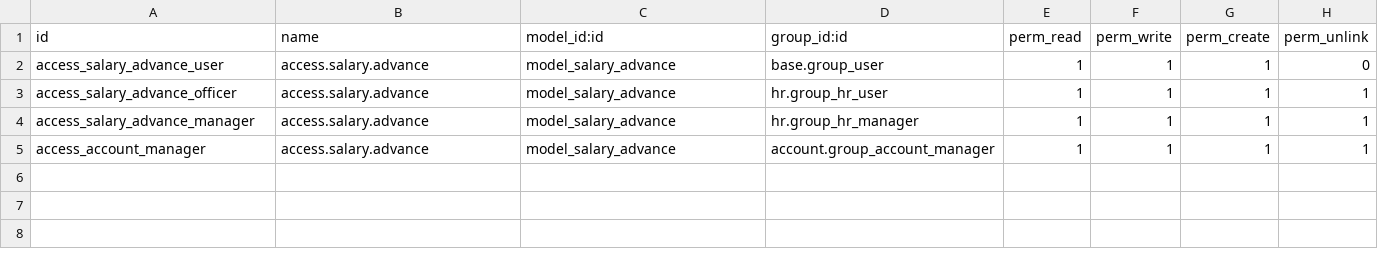
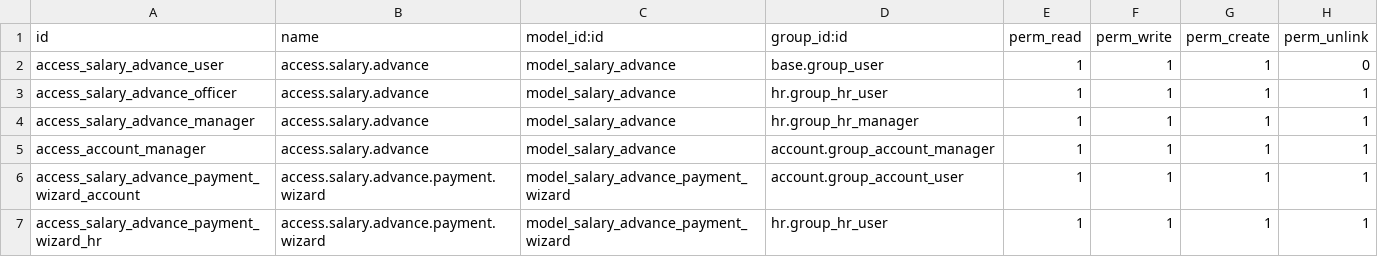
Before and after one commit to CybroOdoo/OpenHRMS, a CSV file: ohrms_salary_advance/security/ir.model.access.csv, drawn as a sheet.

Commit message:
Aug 11: [UPDT] Module Updated 'ohrms_salary_advance'

```diff
--- a/ohrms_salary_advance/security/ir.model.access.csv
+++ b/ohrms_salary_advance/security/ir.model.access.csv
@@ -5 +5,3 @@ access_salary_advance_manager,access.salary.advance,model_salary_advance,hr.grou
 access_account_manager,access.salary.advance,model_salary_advance,account.group_account_manager,1,1,1,1
+access_salary_advance_payment_wizard_account,access.salary.advance.payment.wizard,model_salary_advance_payment_wizard,account.group_account_user,1,1,1,1
+access_salary_advance_payment_wizard_hr,access.salary.advance.payment.wizard,model_salary_advance_payment_wizard,hr.group_hr_user,1,1,1,1
```
Also changed, not shown: 26 other files.
